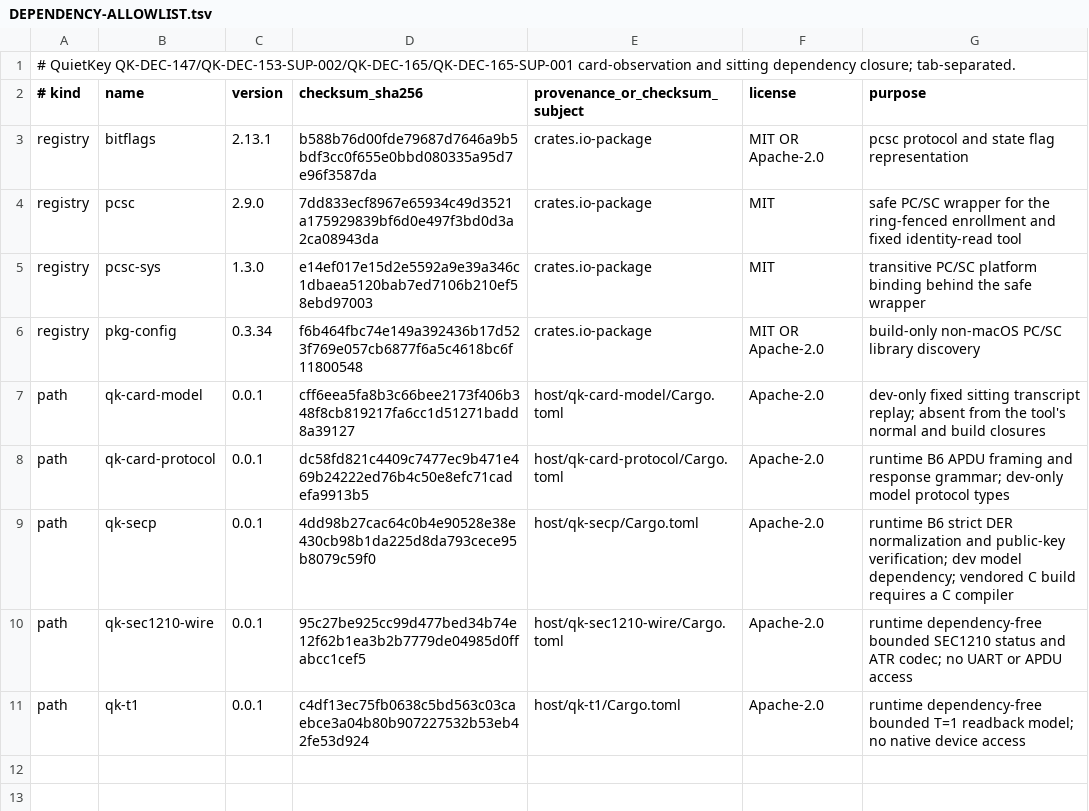
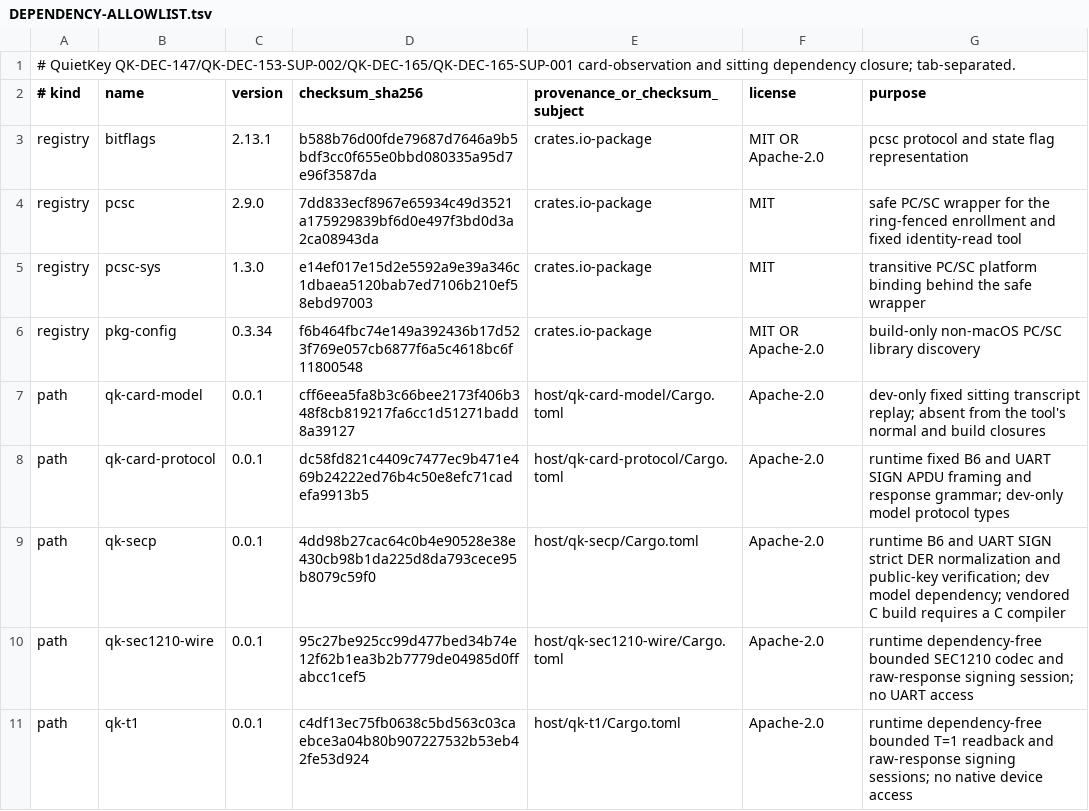
Before and after one commit to jeroenvandevoorde-cmd/QuietKey, a TSV file: bench/card-enrollment/DEPENDENCY-ALLOWLIST.tsv, drawn as a sheet.

Commit message:
feat: add bounded SEC1210 Fi/Di SIGN bench mode

```diff
--- a/bench/card-enrollment/DEPENDENCY-ALLOWLIST.tsv
+++ b/bench/card-enrollment/DEPENDENCY-ALLOWLIST.tsv
@@ -7,5 +7,5 @@ registry	pkg-config	0.3.34	f6b464fbc74e149a392436b17d523f769e057cb6877f6a5c4618b
 path	qk-card-model	0.0.1	cff6eea5fa8b3c66bee2173f406b348f8cb819217fa6cc1d51271badd8a39127	host/qk-card-model/Cargo.toml	Apache-2.0	dev-only fixed sitting transcript replay; absent from the tool's normal and build closures
-path	qk-card-protocol	0.0.1	dc58fd821c4409c7477ec9b471e469b24222ed76b4c50e8efc71cadefa9913b5	host/qk-card-protocol/Cargo.toml	Apache-2.0	runtime B6 APDU framing and response grammar; dev-only model protocol types
-path	qk-secp	0.0.1	4dd98b27cac64c0b4e90528e38e430cb98b1da225d8da793cece95b8079c59f0	host/qk-secp/Cargo.toml	Apache-2.0	runtime B6 strict DER normalization and public-key verification; dev model dependency; vendored C build requires a C compiler
-path	qk-sec1210-wire	0.0.1	95c27be925cc99d477bed34b74e12f62b1ea3b2b7779de04985d0ffabcc1cef5	host/qk-sec1210-wire/Cargo.toml	Apache-2.0	runtime dependency-free bounded SEC1210 status and ATR codec; no UART or APDU access
-path	qk-t1	0.0.1	c4df13ec75fb0638c5bd563c03caebce3a04b80b907227532b53eb42fe53d924	host/qk-t1/Cargo.toml	Apache-2.0	runtime dependency-free bounded T=1 readback model; no native device access
+path	qk-card-protocol	0.0.1	dc58fd821c4409c7477ec9b471e469b24222ed76b4c50e8efc71cadefa9913b5	host/qk-card-protocol/Cargo.toml	Apache-2.0	runtime fixed B6 and UART SIGN APDU framing and response grammar; dev-only model protocol types
+path	qk-secp	0.0.1	4dd98b27cac64c0b4e90528e38e430cb98b1da225d8da793cece95b8079c59f0	host/qk-secp/Cargo.toml	Apache-2.0	runtime B6 and UART SIGN strict DER normalization and public-key verification; dev model dependency; vendored C build requires a C compiler
+path	qk-sec1210-wire	0.0.1	95c27be925cc99d477bed34b74e12f62b1ea3b2b7779de04985d0ffabcc1cef5	host/qk-sec1210-wire/Cargo.toml	Apache-2.0	runtime dependency-free bounded SEC1210 codec and raw-response signing session; no UART access
+path	qk-t1	0.0.1	c4df13ec75fb0638c5bd563c03caebce3a04b80b907227532b53eb42fe53d924	host/qk-t1/Cargo.toml	Apache-2.0	runtime dependency-free bounded T=1 readback and raw-response signing sessions; no native device access
```
Also changed, not shown: 19 other files.
